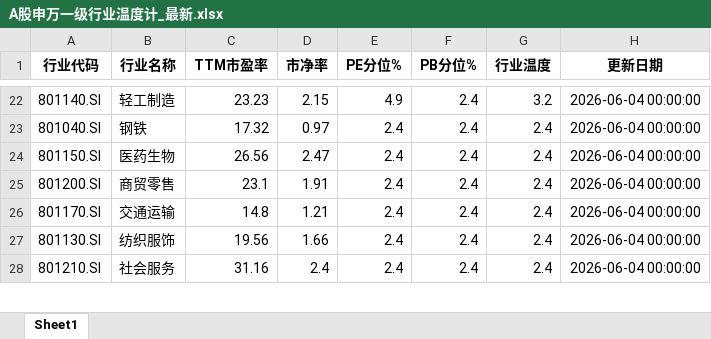
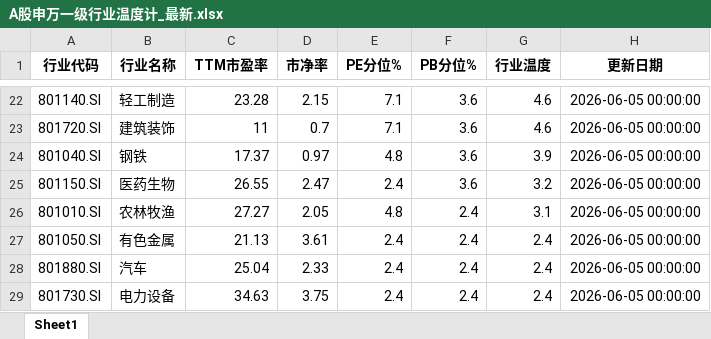
Before and after one commit to qimingqianxing/market-report, an Excel workbook: A股申万一级行业温度计_最新.xlsx, sheet Sheet1, drawn as a sheet; only a part is shown, gaps mark what is left out; values as stored, in another font and other column widths than the file's, no borders; removed rows and columns are numbered as before the commit, all else as after; the diff covers the shown part only; the diff names each change by its address in the sheet, - before the commit and + after, or states it on an @@ line.

```diff
--- a/A股申万一级行业温度计_最新.xlsx (sheet Sheet1)
+++ b/A股申万一级行业温度计_最新.xlsx (sheet Sheet1)
-C22 (TTM市盈率): 23.23
+C22 (TTM市盈率): 23.28
-E22 (PE分位%): 4.9
+E22 (PE分位%): 7.1
-F22 (PB分位%): 2.4
+F22 (PB分位%): 3.6
-G22 (行业温度): 3.2
+G22 (行业温度): 4.6
-H22 (更新日期): 2026-06-04 00:00:00
+H22 (更新日期): 2026-06-05 00:00:00
+row 23: 801720.SI | 建筑装饰 | 11 | 0.7 | 7.1 | 3.6 | 4.6 | 2026-06-05 00:00:00
-C24 (TTM市盈率): 17.32
+C24 (TTM市盈率): 17.37
-E24 (PE分位%): 2.4
+E24 (PE分位%): 4.8
-F24:F25 (PB分位%): 2.4
+F24:F25 (PB分位%): 3.6
-G24 (行业温度): 2.4
+G24 (行业温度): 3.9
-H24:H25 (更新日期): 2026-06-04 00:00:00
+H24:H25 (更新日期): 2026-06-05 00:00:00
-C25 (TTM市盈率): 26.56
+C25 (TTM市盈率): 26.55
-G25 (行业温度): 2.4
+G25 (行业温度): 3.2
+row 26: 801010.SI | 农林牧渔 | 27.27 | 2.05 | 4.8 | 2.4 | 3.1 | 2026-06-05 00:00:00
-A27 (行业代码): 801200.SI
+A27 (行业代码): 801050.SI
-B27 (行业名称): 商贸零售
+B27 (行业名称): 有色金属
-C27 (TTM市盈率): 23.1
+C27 (TTM市盈率): 21.13
-D27 (市净率): 1.91
+D27 (市净率): 3.61
-H27:H29 (更新日期): 2026-06-04 00:00:00
+H27:H29 (更新日期): 2026-06-05 00:00:00
-A28 (行业代码): 801170.SI
+A28 (行业代码): 801880.SI
-B28 (行业名称): 交通运输
+B28 (行业名称): 汽车
-C28 (TTM市盈率): 14.8
+C28 (TTM市盈率): 25.04
-D28 (市净率): 1.21
+D28 (市净率): 2.33
-A29 (行业代码): 801130.SI
+A29 (行业代码): 801730.SI
-B29 (行业名称): 纺织服饰
+B29 (行业名称): 电力设备
-C29 (TTM市盈率): 19.56
+C29 (TTM市盈率): 34.63
-D29 (市净率): 1.66
+D29 (市净率): 3.75
-row 28: 801210.SI | 社会服务 | 31.16 | 2.4 | 2.4 | 2.4 | 2.4 | 2026-06-04 00:00:00
```
Also changed, not shown: 11 added rows, 12 removed rows and 60 edited cells elsewhere in this sheet, 9 other files.
